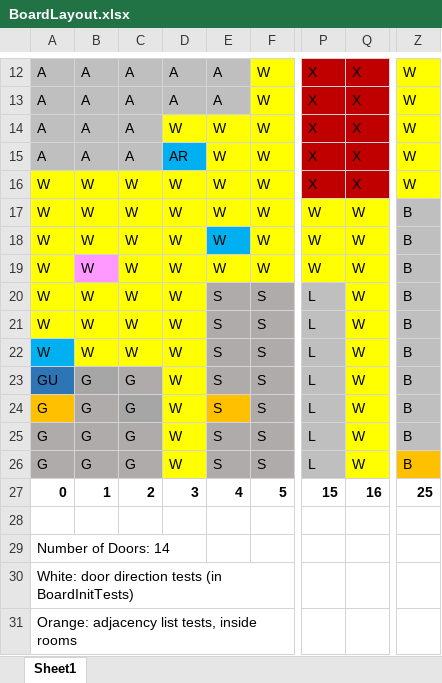
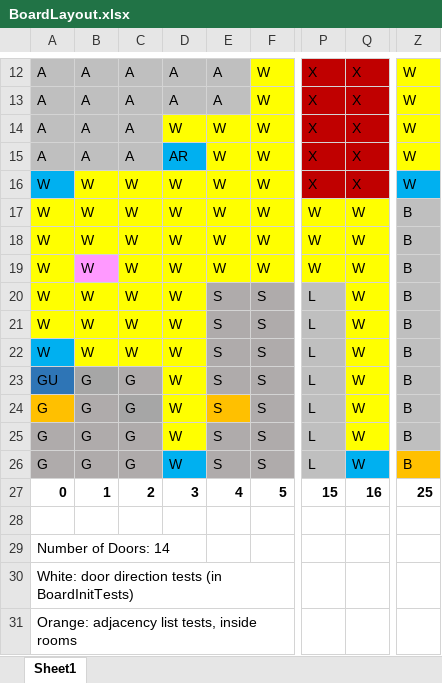
Before and after one commit to lambnathan/ClueGame, an Excel workbook: data/BoardLayout.xlsx, sheet Sheet1, drawn as a sheet; only a part is shown, gaps mark what is left out; values as stored, in another font and other column widths than the file's, no borders; the diff names each change by its address in the sheet, - before the commit and + after, or states it on an @@ line.

```diff
--- a/data/BoardLayout.xlsx (sheet Sheet1)
+++ b/data/BoardLayout.xlsx (sheet Sheet1)
-A16 fill: #FFFF00
+A16 fill: #00B0F0
-Z16 fill: #FFFF00
+Z16 fill: #00B0F0
-E18 fill: #00B0F0
+E18 fill: #FFFF00
-D26 fill: #FFFF00
+D26 fill: #00B0F0
-Q26 fill: #FFFF00
+Q26 fill: #00B0F0
```
Also changed, not shown: 3 other files.
